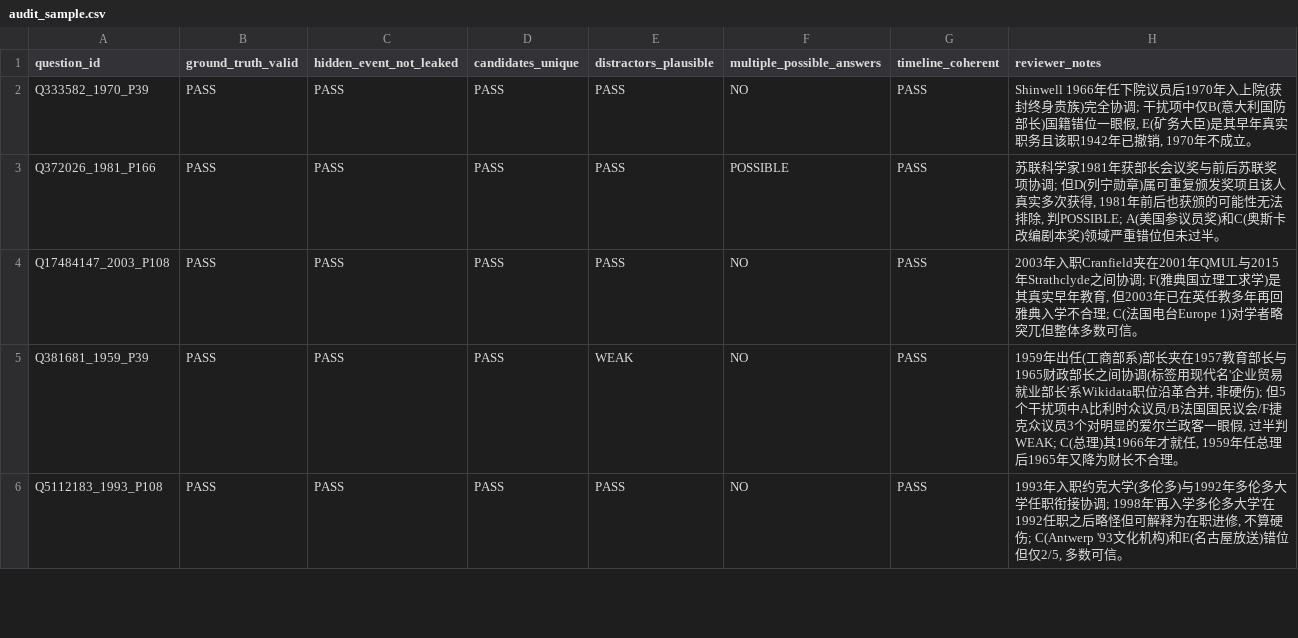
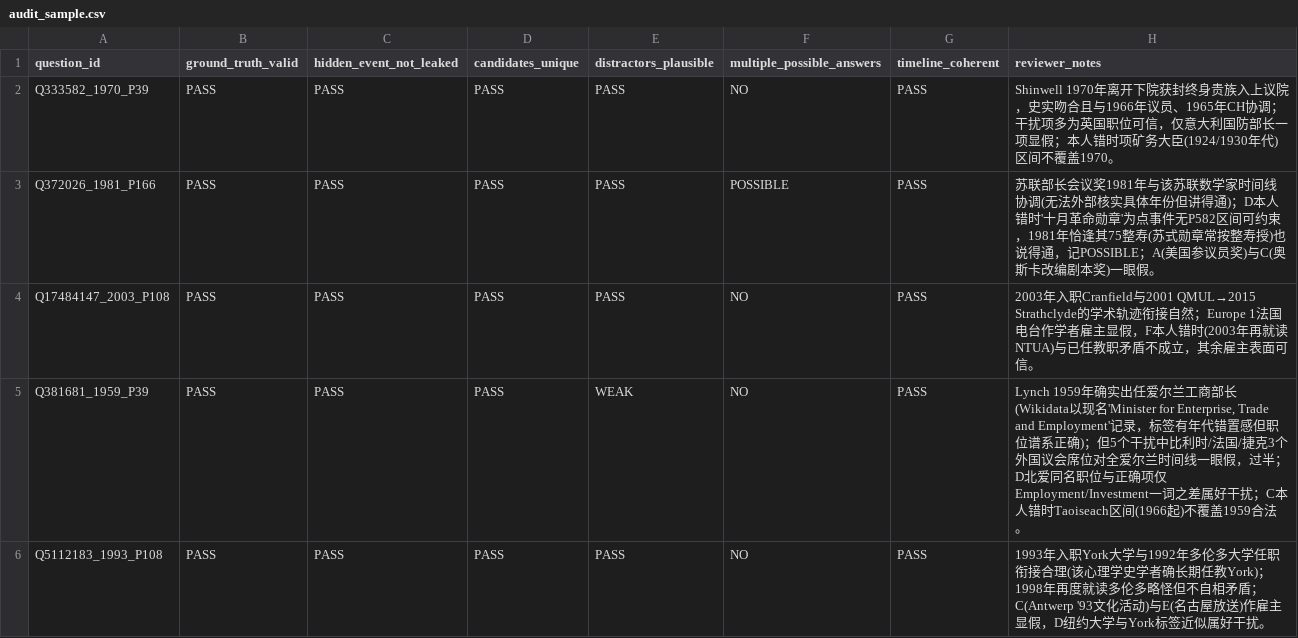
Before and after one commit to zhefu3/lifeevent-cp, a CSV file: data/audit/audit_sample.csv, drawn as a sheet; only a part is shown; the diff covers the shown part only.

```diff
--- a/data/audit/audit_sample.csv
+++ b/data/audit/audit_sample.csv
@@ -1,6 +1,6 @@
 question_id,ground_truth_valid,hidden_event_not_leaked,candidates_unique,distractors_plausible,multiple_possible_answers,timeline_coherent,reviewer_notes
-Q333582_1970_P39,PASS,PASS,PASS,PASS,NO,PASS,"Shinwell 1966年任下院议员后1970年入上院(获封终身贵族)完全协调; 干扰项中仅B(意大利国防部长)国籍错位一眼假, E(矿务大臣)是其早年真实职务且该职1942年已撤销, 1970年不成立。"
-Q372026_1981_P166,PASS,PASS,PASS,PASS,POSSIBLE,PASS,"苏联科学家1981年获部长会议奖与前后苏联奖项协调; 但D(列宁勋章)属可重复颁发奖项且该人真实多次获得, 1981年前后也获颁的可能性无法排除, 判POSSIBLE; A(美国参议员奖)和C(奥斯卡改编剧本奖)领域严重错位但未过半。"
-Q17484147_2003_P108,PASS,PASS,PASS,PASS,NO,PASS,"2003年入职Cranfield夹在2001年QMUL与2015年Strathclyde之间协调; F(雅典国立理工求学)是其真实早年教育, 但2003年已在英任教多年再回雅典入学不合理; C(法国电台Europe 1)对学者略突兀但整体多数可信。"
-Q381681_1959_P39,PASS,PASS,PASS,WEAK,NO,PASS,"1959年出任(工商部系)部长夹在1957教育部长与1965财政部长之间协调(标签用现代名'企业贸易就业部长'系Wikidata职位沿革合并, 非硬伤); 但5个干扰项中A比利时众议员/B法国国民议会/F捷克众议员3个对明显的爱尔兰政客一眼假, 过半判WEAK; C(总理)其1966年才就任, 1959年任总理后1965年又降为财长不合理。"
-Q5112183_1993_P108,PASS,PASS,PASS,PASS,NO,PASS,"1993年入职约克大学(多伦多)与1992年多伦多大学任职衔接协调; 1998年'再入学多伦多大学'在1992任职之后略怪但可解释为在职进修, 不算硬伤; C(Antwerp '93文化机构)和E(名古屋放送)错位但仅2/5, 多数可信。"
+Q333582_1970_P39,PASS,PASS,PASS,PASS,NO,PASS,Shinwell 1970年离开下院获封终身贵族入上议院，史实吻合且与1966年议员、1965年CH协调；干扰项多为英国职位可信，仅意大利国防部长一项显假；本人错时项矿务大臣(1924/1930年代)区间不覆盖1970。
+Q372026_1981_P166,PASS,PASS,PASS,PASS,POSSIBLE,PASS,苏联部长会议奖1981年与该苏联数学家时间线协调(无法外部核实具体年份但讲得通)；D本人错时'十月革命勋章'为点事件无P582区间可约束，1981年恰逢其75整寿(苏式勋章常按整寿授)也说得通，记POSSIBLE；A(美国参议员奖)与C(奥斯卡改编剧本奖)一眼假。
+Q17484147_2003_P108,PASS,PASS,PASS,PASS,NO,PASS,2003年入职Cranfield与2001 QMUL→2015 Strathclyde的学术轨迹衔接自然；Europe 1法国电台作学者雇主显假，F本人错时(2003年再就读NTUA)与已任教职矛盾不成立，其余雇主表面可信。
+Q381681_1959_P39,PASS,PASS,PASS,WEAK,NO,PASS,"Lynch 1959年确实出任爱尔兰工商部长(Wikidata以现名'Minister for Enterprise, Trade and Employment'记录，标签有年代错置感但职位谱系正确)；但5个干扰中比利时/法国/捷克3个外国议会席位对全爱尔兰时间线一眼假，过半；D北爱同名职位与正确项仅Employment/Investment一词之差属好干扰；C本人错时Taoiseach区间(1966起)不覆盖1959合法。"
+Q5112183_1993_P108,PASS,PASS,PASS,PASS,NO,PASS,1993年入职York大学与1992年多伦多大学任职衔接合理(该心理学史学者确长期任教York)；1998年再度就读多伦多略怪但不自相矛盾；C(Antwerp '93文化活动)与E(名古屋放送)作雇主显假，D纽约大学与York标签近似属好干扰。
```
Also changed, not shown: 3 added rows, 3 removed rows and 105 edited cells elsewhere in this file, outputs/alpha_sweep.csv, outputs/coverage_table.csv, 40 other files.
